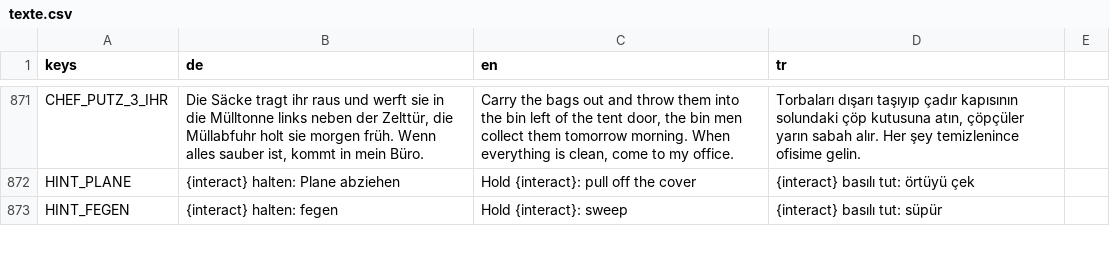
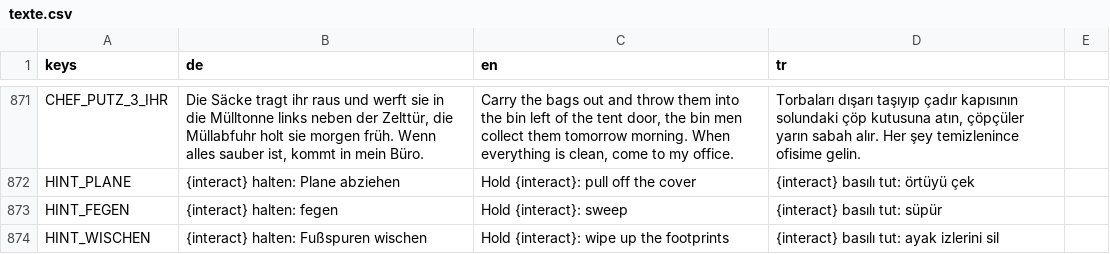
Before and after one commit to sysexperts/oktoberfest, a CSV file: locale/texte.csv, drawn as a sheet; only a part is shown, gaps mark what is left out; the diff covers the shown part only; the diff names each change by its address in the sheet, - before the commit and + after, or states it on an @@ line.

```diff
--- a/locale/texte.csv
+++ b/locale/texte.csv
+row 874: HINT_WISCHEN | {interact} halten: Fußspuren wischen | Hold {interact}: wipe up the footprints | {interact} basılı tut: ayak izlerini sil
```
Also changed, not shown: 1 added row and 6 edited cells elsewhere in this file, 18 other files.
